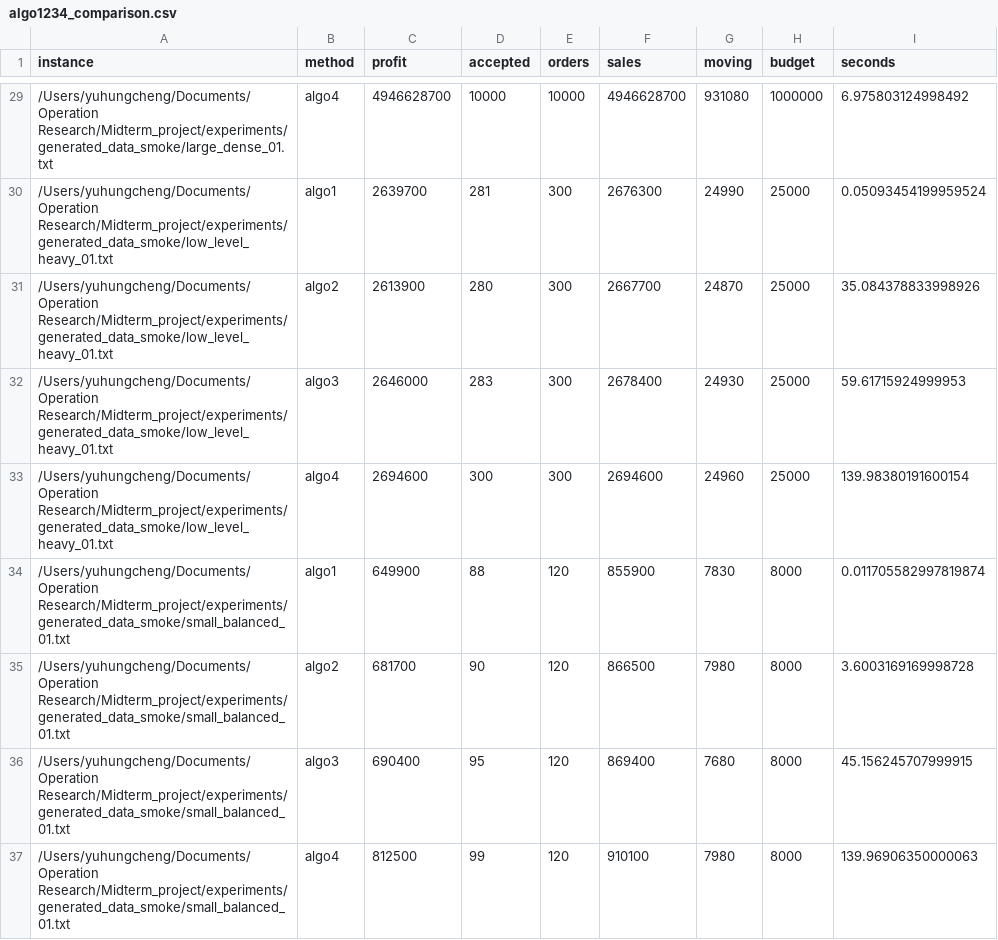
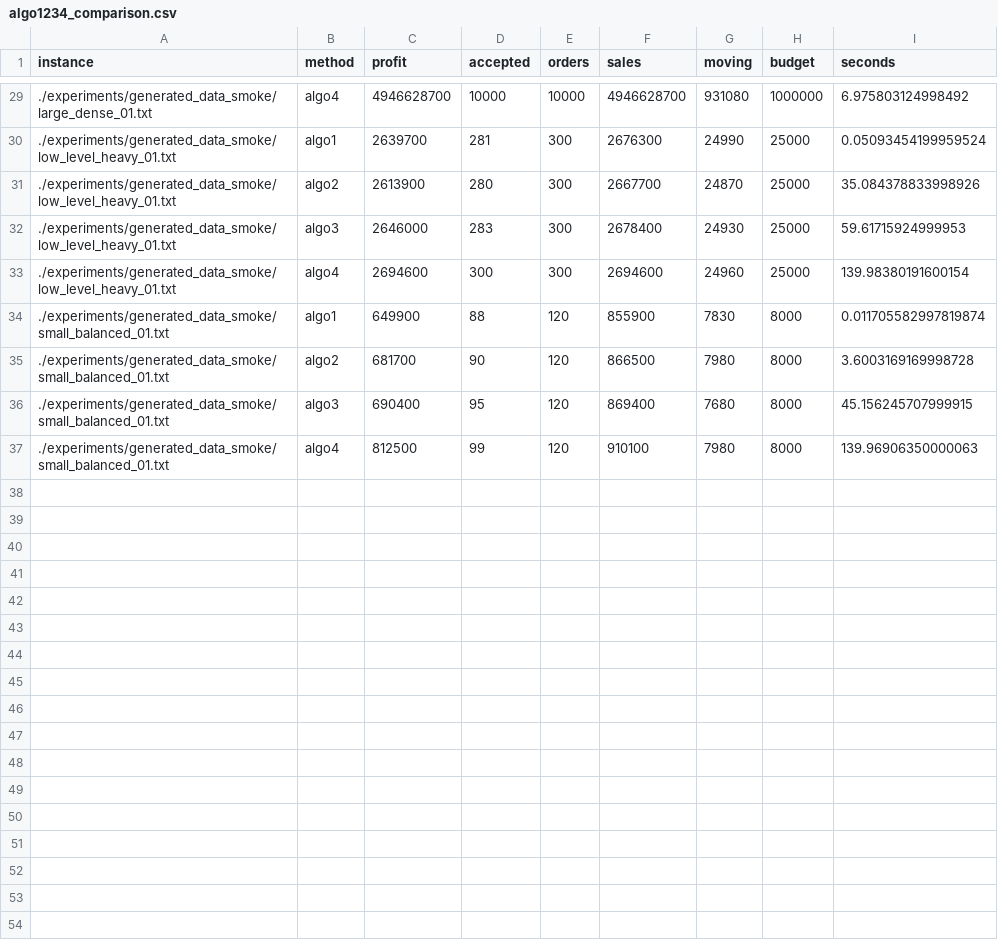
Before and after one commit to 089487/OR_Midterm_project, a CSV file: experiments/benchmark_results/algo1234_comparison.csv, drawn as a sheet; only a part is shown, gaps mark what is left out; the diff covers the shown part only.

```diff
--- a/experiments/benchmark_results/algo1234_comparison.csv
+++ b/experiments/benchmark_results/algo1234_comparison.csv
@@ -29,9 +29,9 @@ instance,method,profit,accepted,orders,sales,moving,budget,seconds
-/Users/yuhungcheng/Documents/Operation Research/Midterm_project/experiments/generated_data_smoke/large_dense_01.txt,algo4,4946628700,10000,10000,4946628700,931080,1000000,6.975803124998492
-/Users/yuhungcheng/Documents/Operation Research/Midterm_project/experiments/generated_data_smoke/low_level_heavy_01.txt,algo1,2639700,281,300,2676300,24990,25000,0.05093454199959524
-/Users/yuhungcheng/Documents/Operation Research/Midterm_project/experiments/generated_data_smoke/low_level_heavy_01.txt,algo2,2613900,280,300,2667700,24870,25000,35.084378833998926
-/Users/yuhungcheng/Documents/Operation Research/Midterm_project/experiments/generated_data_smoke/low_level_heavy_01.txt,algo3,2646000,283,300,2678400,24930,25000,59.61715924999953
-/Users/yuhungcheng/Documents/Operation Research/Midterm_project/experiments/generated_data_smoke/low_level_heavy_01.txt,algo4,2694600,300,300,2694600,24960,25000,139.98380191600154
-/Users/yuhungcheng/Documents/Operation Research/Midterm_project/experiments/generated_data_smoke/small_balanced_01.txt,algo1,649900,88,120,855900,7830,8000,0.011705582997819874
-/Users/yuhungcheng/Documents/Operation Research/Midterm_project/experiments/generated_data_smoke/small_balanced_01.txt,algo2,681700,90,120,866500,7980,8000,3.6003169169998728
-/Users/yuhungcheng/Documents/Operation Research/Midterm_project/experiments/generated_data_smoke/small_balanced_01.txt,algo3,690400,95,120,869400,7680,8000,45.156245707999915
-/Users/yuhungcheng/Documents/Operation Research/Midterm_project/experiments/generated_data_smoke/small_balanced_01.txt,algo4,812500,99,120,910100,7980,8000,139.96906350000063
+./experiments/generated_data_smoke/large_dense_01.txt,algo4,4946628700,10000,10000,4946628700,931080,1000000,6.975803124998492
+./experiments/generated_data_smoke/low_level_heavy_01.txt,algo1,2639700,281,300,2676300,24990,25000,0.05093454199959524
+./experiments/generated_data_smoke/low_level_heavy_01.txt,algo2,2613900,280,300,2667700,24870,25000,35.084378833998926
+./experiments/generated_data_smoke/low_level_heavy_01.txt,algo3,2646000,283,300,2678400,24930,25000,59.61715924999953
+./experiments/generated_data_smoke/low_level_heavy_01.txt,algo4,2694600,300,300,2694600,24960,25000,139.98380191600154
+./experiments/generated_data_smoke/small_balanced_01.txt,algo1,649900,88,120,855900,7830,8000,0.011705582997819874
+./experiments/generated_data_smoke/small_balanced_01.txt,algo2,681700,90,120,866500,7980,8000,3.6003169169998728
+./experiments/generated_data_smoke/small_balanced_01.txt,algo3,690400,95,120,869400,7680,8000,45.156245707999915
+./experiments/generated_data_smoke/small_balanced_01.txt,algo4,812500,99,120,910100,7980,8000,139.96906350000063
```
Also changed, not shown: 27 edited cells elsewhere in this file, experiments/benchmark_results_12/algo1234_comparison.csv, experiments/benchmark_results_more/algo1234_comparison.csv, 4 other files.
